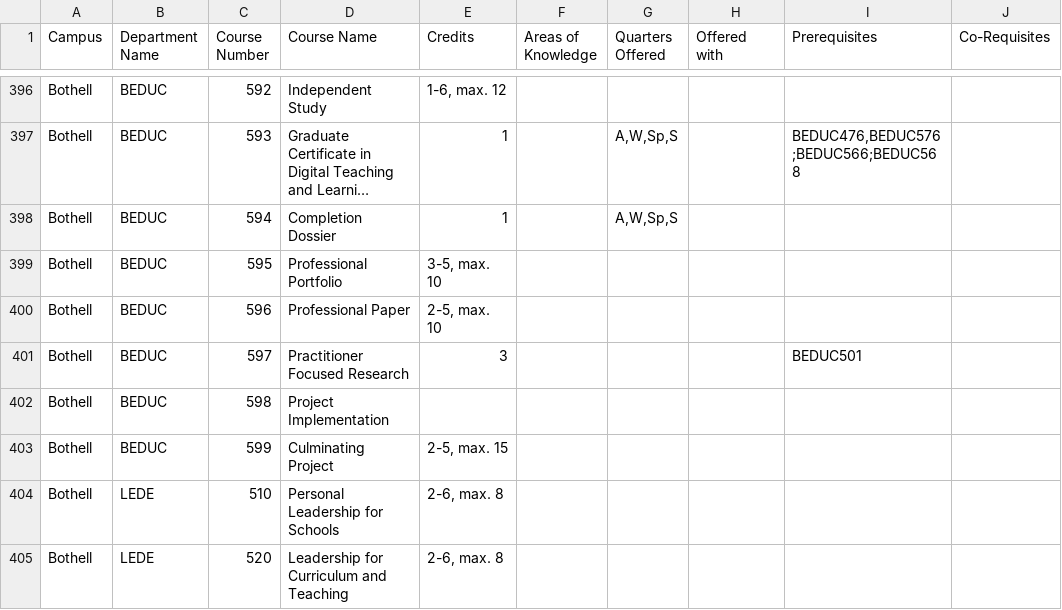
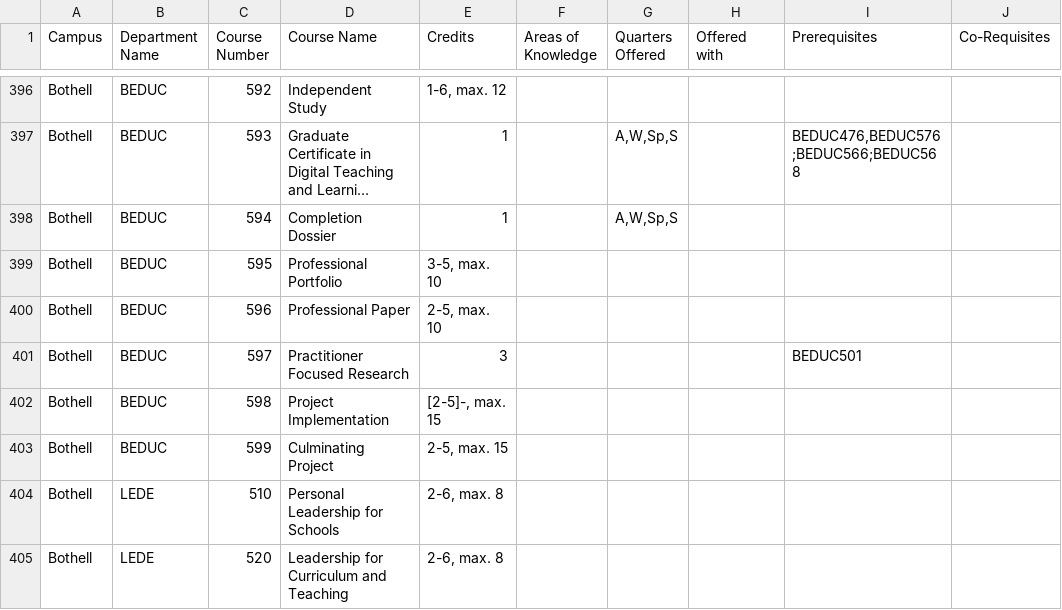
Before and after one commit to AlexEidt/UW-Course-Planner, a TSV file: UW_Campus_Catalogs/TSV/Bothell.tsv, drawn as a sheet; only a part is shown, gaps mark what is left out; long unchanged cells end in …; the diff covers the shown part only; the diff names each change by its address in the sheet, - before the commit and + after, or states it on an @@ line.

Commit message:
Fixed Credit Parsing

```diff
--- a/UW_Campus_Catalogs/TSV/Bothell.tsv
+++ b/UW_Campus_Catalogs/TSV/Bothell.tsv
-E402 (Credits): (empty)
+E402 (Credits): [2-5]-, max. 15
```
Also changed, not shown: 13 edited cells elsewhere in this file, UW_Campus_Catalogs/TSV/Tacoma.tsv, 16 other files.
